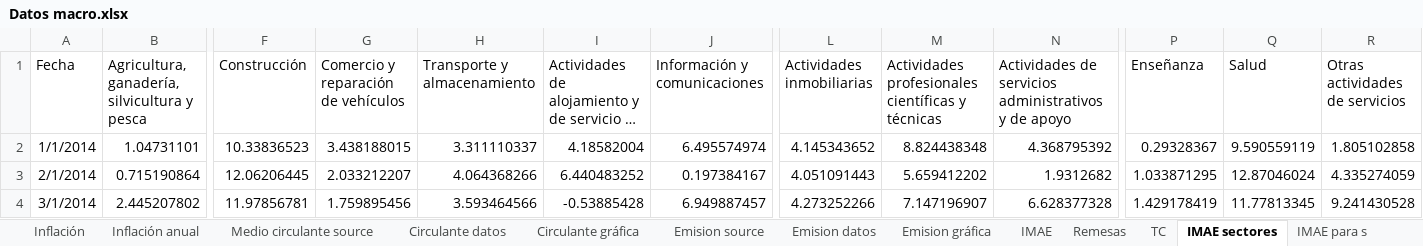
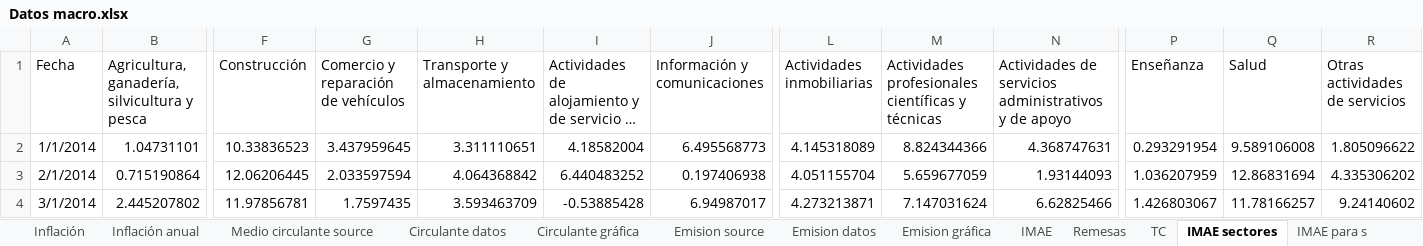
Before and after one commit to aseguradoracgit/Indicadores-macro, an Excel workbook: Datos macro.xlsx, sheet IMAE sectores, drawn as a sheet; only a part is shown, gaps mark what is left out; long unchanged cells end in …; values as stored, in another font and other column widths than the file's, no borders; table styles not drawn; 2 other sheets too large or unreadable and not compared; the diff covers the shown part only; the diff names each change by its address in the sheet, - before the commit and + after, or states it on an @@ line.

Commit message:
Add files via upload

```diff
--- a/Datos macro.xlsx (sheet IMAE sectores)
+++ b/Datos macro.xlsx (sheet IMAE sectores)
-G2: 3.438188015
+G2: 3.437959645
-H2 (Transporte y almacenamiento): 3.311110337
+H2 (Transporte y almacenamiento): 3.311110651
-J2 (Información y comunicaciones): 6.495574974
+J2 (Información y comunicaciones): 6.495568773
-L2 (Actividades inmobiliarias): 4.145343652
+L2 (Actividades inmobiliarias): 4.145318089
-M2: 8.824438348
+M2: 8.824344366
-N2: 4.368795392
+N2: 4.368747631
-P2 (Enseñanza): 0.29328367
+P2 (Enseñanza): 0.293291954
-Q2 (Salud): 9.590559119
+Q2 (Salud): 9.589106008
-R2 (Otras actividades de servicios): 1.805102858
+R2 (Otras actividades de servicios): 1.805096622
-G3: 2.033212207
+G3: 2.033597594
-H3 (Transporte y almacenamiento): 4.064368266
+H3 (Transporte y almacenamiento): 4.064368842
-J3 (Información y comunicaciones): 0.197384167
+J3 (Información y comunicaciones): 0.197406938
-L3 (Actividades inmobiliarias): 4.051091443
+L3 (Actividades inmobiliarias): 4.051155704
-M3: 5.659412202
+M3: 5.659677059
-N3: 1.9312682
+N3: 1.93144093
-P3 (Enseñanza): 1.033871295
+P3 (Enseñanza): 1.036207959
-Q3 (Salud): 12.87046024
+Q3 (Salud): 12.86831694
-R3 (Otras actividades de servicios): 4.335274059
+R3 (Otras actividades de servicios): 4.335306202
-G4: 1.759895456
+G4: 1.7597435
-H4 (Transporte y almacenamiento): 3.593464566
+H4 (Transporte y almacenamiento): 3.593463709
-J4 (Información y comunicaciones): 6.949887457
+J4 (Información y comunicaciones): 6.94987017
-L4 (Actividades inmobiliarias): 4.273252266
+L4 (Actividades inmobiliarias): 4.273213871
-M4: 7.147196907
+M4: 7.147031624
-N4: 6.628377328
+N4: 6.62825466
-P4 (Enseñanza): 1.429178419
+P4 (Enseñanza): 1.426803067
-Q4 (Salud): 11.77813345
+Q4 (Salud): 11.78166257
-R4 (Otras actividades de servicios): 9.241430528
+R4 (Otras actividades de servicios): 9.24140602
```
Also changed, not shown: 3 added rows and 1442 edited cells elsewhere in this sheet, sheet IMAE, sheet IMAE para s, sheet IMAE regresion, sheet TC, sheet Q, sheet Inflación, 6 more sheets, charts or pictures.
